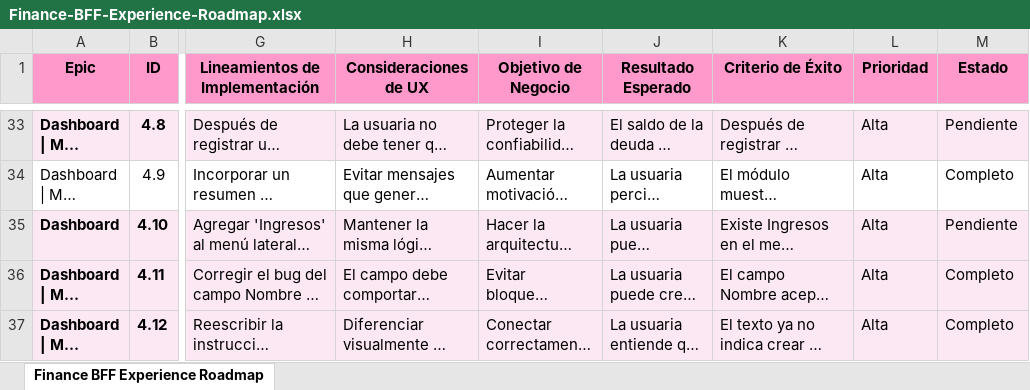
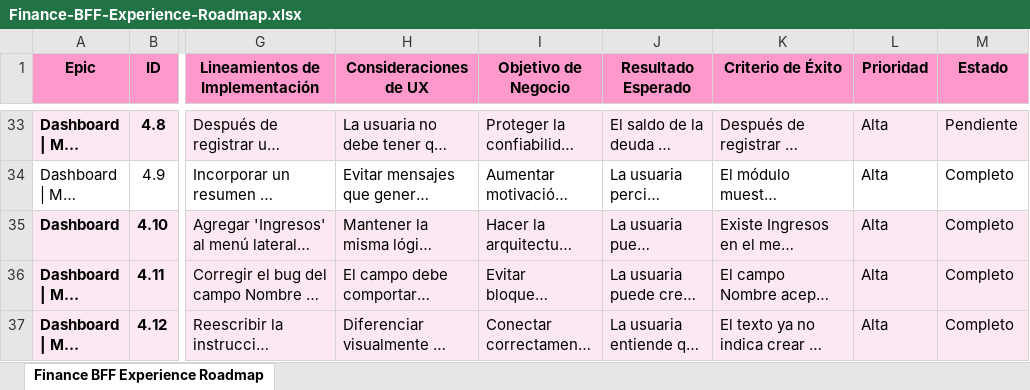
Before and after one commit to camilouribeg/finance-bffs, an Excel workbook: docs/roadmap/Finance-BFF-Experience-Roadmap.xlsx, sheet Finance BFF Experience Roadmap, drawn as a sheet; only a part is shown, gaps mark what is left out; long unchanged cells end in …; values as stored, in another font and other column widths than the file's, no borders; the diff names each change by its address in the sheet, - before the commit and + after, or states it on an @@ line.

Commit message:
docs: marcar 4.10 como Completo en el roadmap

```diff
--- a/docs/roadmap/Finance-BFF-Experience-Roadmap.xlsx (sheet Finance BFF Experience Roadmap)
+++ b/docs/roadmap/Finance-BFF-Experience-Roadmap.xlsx (sheet Finance BFF Experience Roadmap)
-M35 (Estado): Pendiente
+M35 (Estado): Completo
```
Also changed, not shown: 1 other file.
